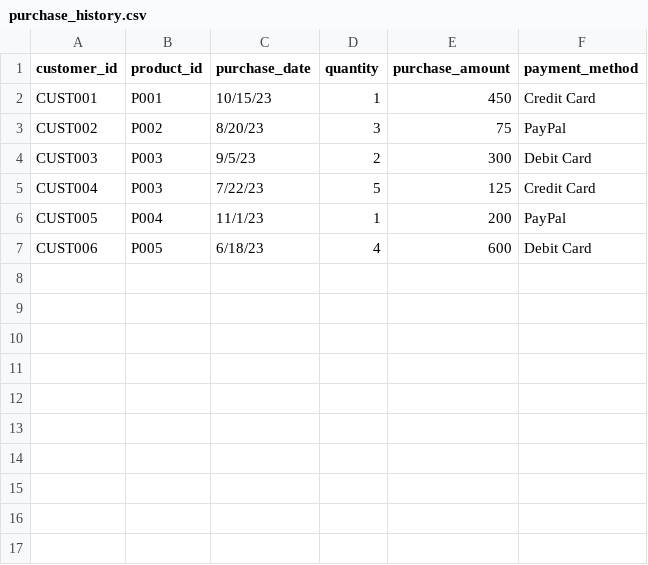
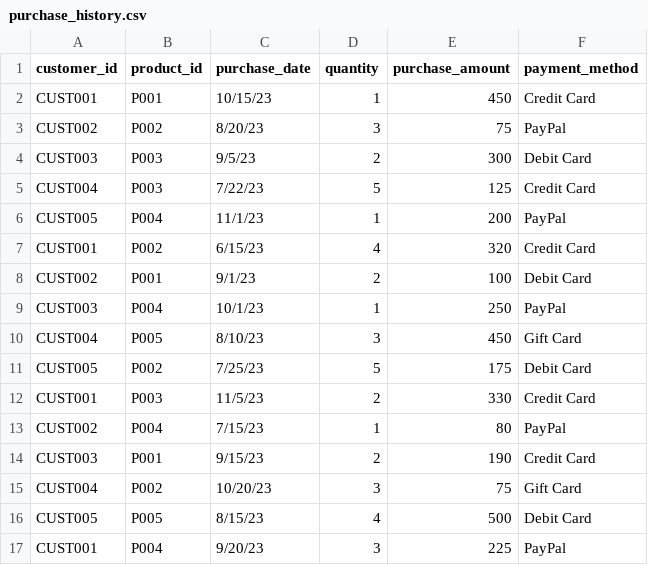
Before and after one commit to jossai87/testdata, a CSV file: mac-mock-data/prod_recommendation_agent/structured/purchase_history.csv, drawn as a sheet.

Commit message:
Add files via upload

```diff
--- a/mac-mock-data/prod_recommendation_agent/structured/purchase_history.csv
+++ b/mac-mock-data/prod_recommendation_agent/structured/purchase_history.csv
@@ -6,2 +6,12 @@ CUST004,P003,7/22/23,5,125,Credit Card
 CUST005,P004,11/1/23,1,200,PayPal
-CUST006,P005,6/18/23,4,600,Debit Card
+CUST001,P002,6/15/23,4,320,Credit Card
+CUST002,P001,9/1/23,2,100,Debit Card
+CUST003,P004,10/1/23,1,250,PayPal
+CUST004,P005,8/10/23,3,450,Gift Card
+CUST005,P002,7/25/23,5,175,Debit Card
+CUST001,P003,11/5/23,2,330,Credit Card
+CUST002,P004,7/15/23,1,80,PayPal
+CUST003,P001,9/15/23,2,190,Credit Card
+CUST004,P002,10/20/23,3,75,Gift Card
+CUST005,P005,8/15/23,4,500,Debit Card
+CUST001,P004,9/20/23,3,225,PayPal
```
